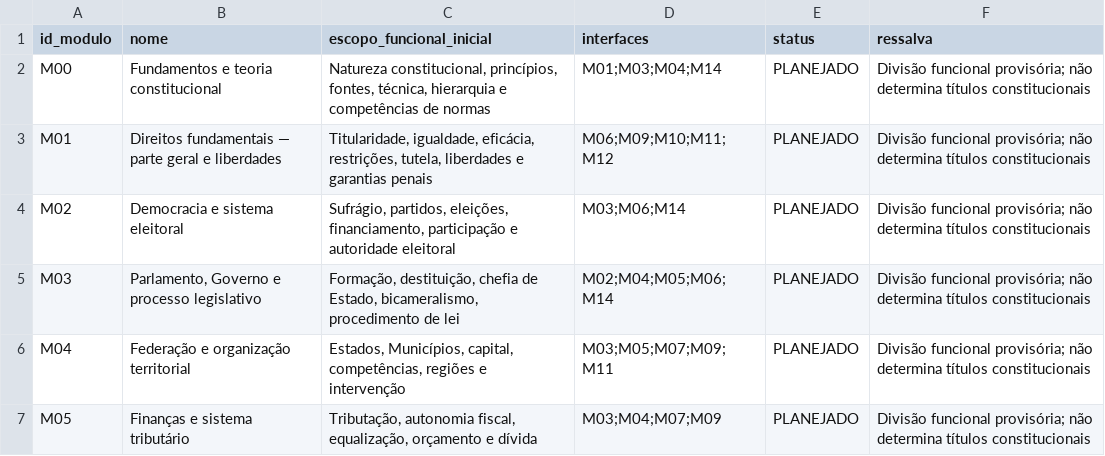
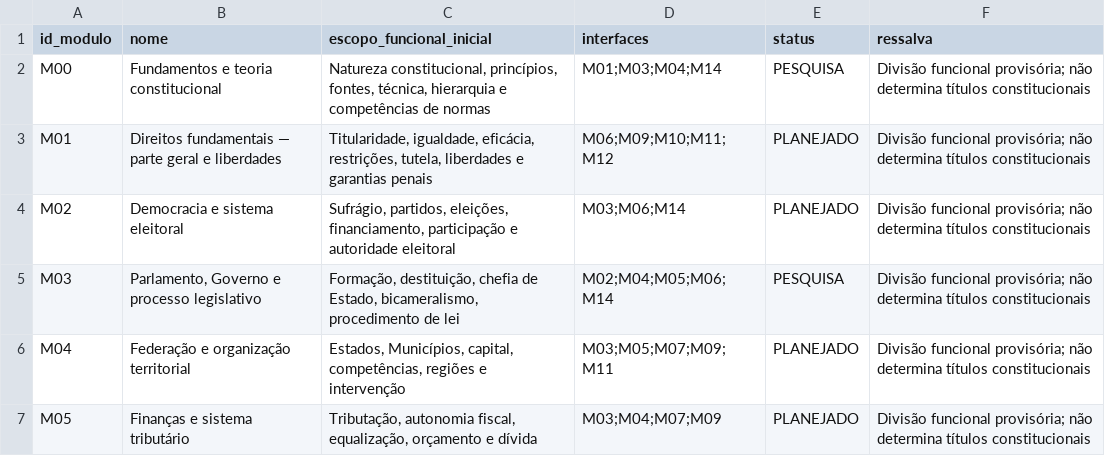
Before and after one commit to raphaelpetta/modernizacao-constitucional-brasileira, a CSV file: catalogo/MODULOS.csv, drawn as a sheet; only a part is shown.

Commit message:
docs(m03): vincular pesquisa M03.01 a catalogo/MODULOS.csv

```diff
--- a/catalogo/MODULOS.csv
+++ b/catalogo/MODULOS.csv
@@ -1,6 +1,6 @@
 id_modulo,nome,escopo_funcional_inicial,interfaces,status,ressalva
-M00,"Fundamentos e teoria constitucional","Natureza constitucional, princípios, fontes, técnica, hierarquia e competências de normas","M01;M03;M04;M14",PLANEJADO,"Divisão funcional provisória; não determina títulos constitucionais"
+M00,"Fundamentos e teoria constitucional","Natureza constitucional, princípios, fontes, técnica, hierarquia e competências de normas","M01;M03;M04;M14",PESQUISA,"Divisão funcional provisória; não determina títulos constitucionais"
 M01,"Direitos fundamentais — parte geral e liberdades","Titularidade, igualdade, eficácia, restrições, tutela, liberdades e garantias penais","M06;M09;M10;M11;M12",PLANEJADO,"Divisão funcional provisória; não determina títulos constitucionais"
 M02,"Democracia e sistema eleitoral","Sufrágio, partidos, eleições, financiamento, participação e autoridade eleitoral","M03;M06;M14",PLANEJADO,"Divisão funcional provisória; não determina títulos constitucionais"
-M03,"Parlamento, Governo e processo legislativo","Formação, destituição, chefia de Estado, bicameralismo, procedimento de lei","M02;M04;M05;M06;M14",PLANEJADO,"Divisão funcional provisória; não determina títulos constitucionais"
+M03,"Parlamento, Governo e processo legislativo","Formação, destituição, chefia de Estado, bicameralismo, procedimento de lei","M02;M04;M05;M06;M14",PESQUISA,"Divisão funcional provisória; não determina títulos constitucionais"
 M04,"Federação e organização territorial","Estados, Municípios, capital, competências, regiões e intervenção","M03;M05;M07;M09;M11",PLANEJADO,"Divisão funcional provisória; não determina títulos constitucionais"
```
